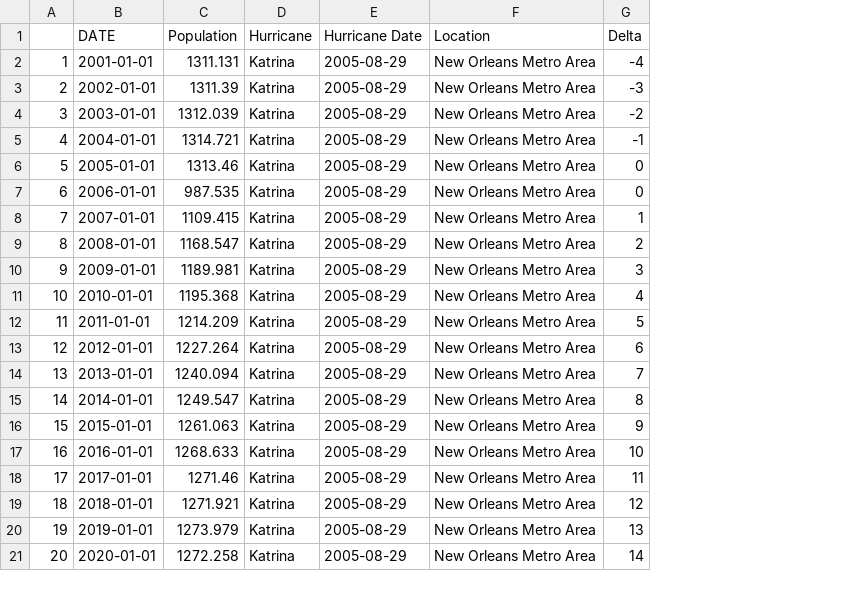
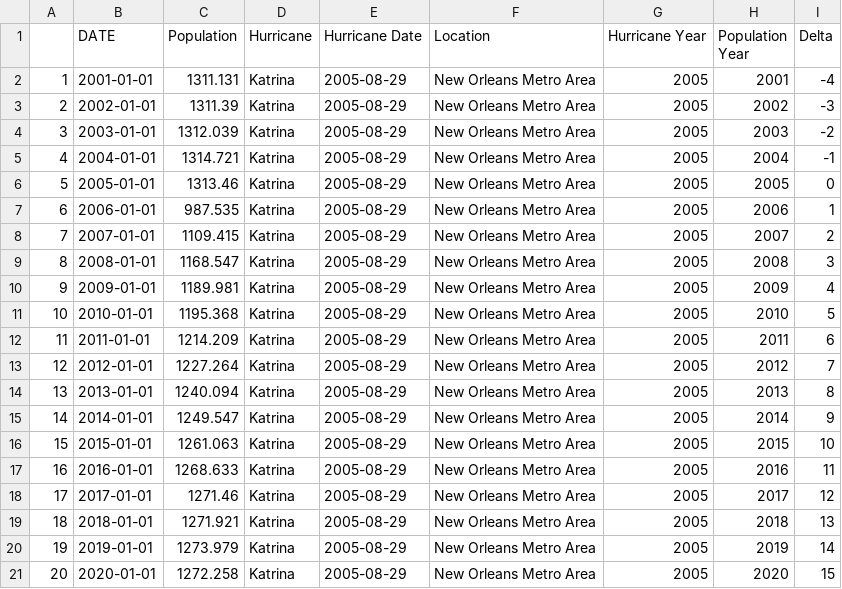
Before and after one commit to mchrzanowski27/Project1, a CSV file: CleanEconData/katrina_cln_population.csv, drawn as a sheet; addresses are those after the commit; the diff names each change by its address in the sheet, - before the commit and + after, or states it on an @@ line.

```diff
--- a/CleanEconData/katrina_cln_population.csv
+++ b/CleanEconData/katrina_cln_population.csv
+column G (Hurricane Year), rows 2-21: all 2005
+column H (Population Year), rows 2-21: 2001 | 2002 | 2003 | 2004 | 2005 | 2006 | 2007 | 2008 | 2009 | 2010 | 2011 | 2012 | 2013 | 2014 | 2015 | 2016 | 2017 | 2018 | 2019 | 2020
-I7 (Delta): 0
+I7 (Delta): 1
-I8 (Delta): 1
+I8 (Delta): 2
-I9 (Delta): 2
+I9 (Delta): 3
-I10 (Delta): 3
+I10 (Delta): 4
-I11 (Delta): 4
+I11 (Delta): 5
-I12 (Delta): 5
+I12 (Delta): 6
-I13 (Delta): 6
+I13 (Delta): 7
-I14 (Delta): 7
+I14 (Delta): 8
-I15 (Delta): 8
+I15 (Delta): 9
-I16 (Delta): 9
+I16 (Delta): 10
-I17 (Delta): 10
+I17 (Delta): 11
-I18 (Delta): 11
+I18 (Delta): 12
-I19 (Delta): 12
+I19 (Delta): 13
-I20 (Delta): 13
+I20 (Delta): 14
-I21 (Delta): 14
+I21 (Delta): 15
```
Also changed, not shown: 2 other files.
